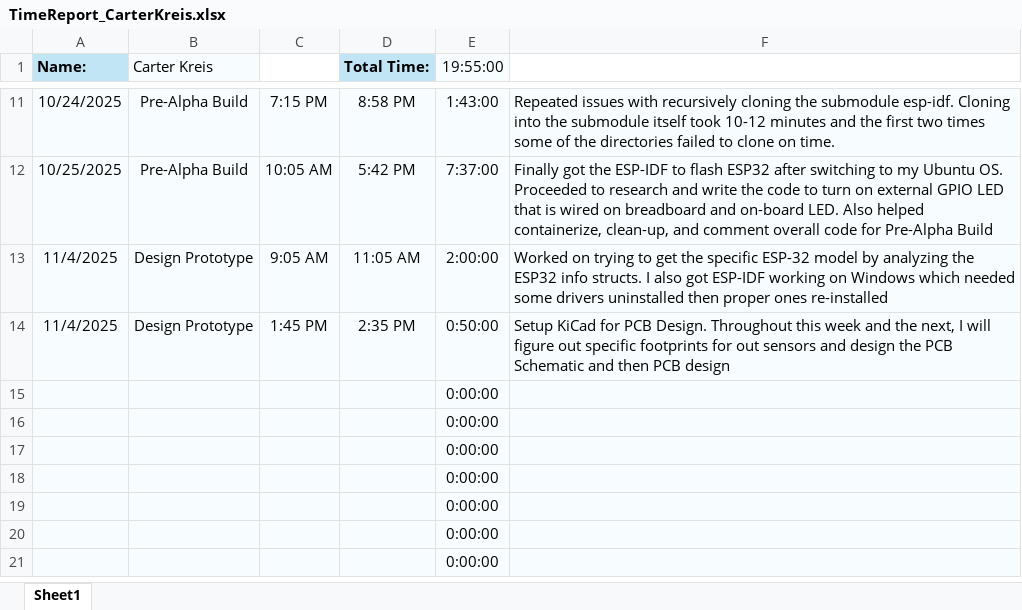
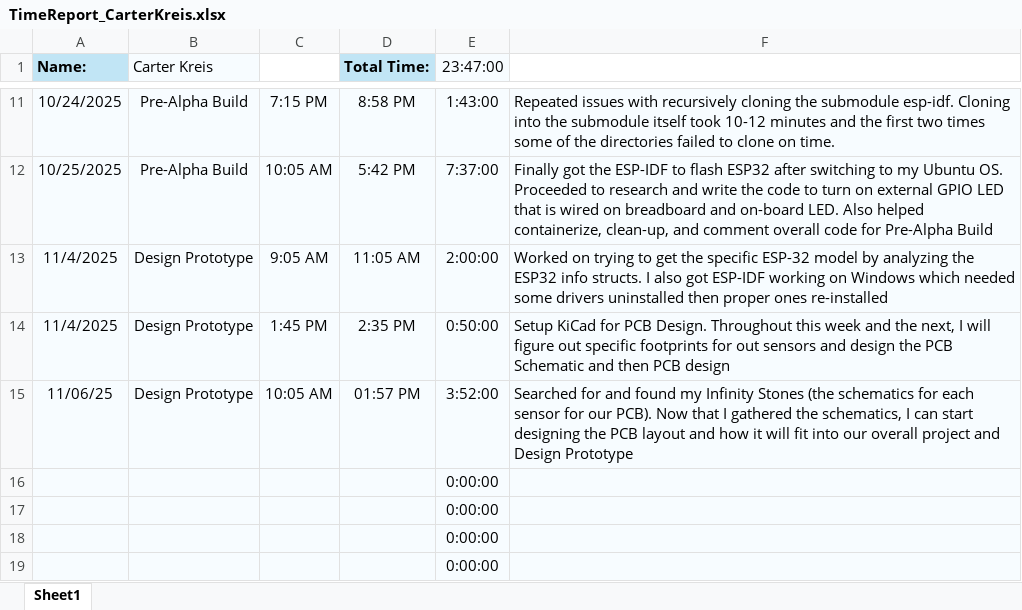
Before and after one commit to aboler/plant-partner, an Excel workbook: Documentation/TimeSheets/TimeReport_CarterKreis.xlsx, sheet Sheet1, drawn as a sheet; only a part is shown, gaps mark what is left out; the shorter side is filled out with more unchanged rows; values as stored, in another font and other column widths than the file's, no borders; removed rows and columns are numbered as before the commit, all else as after; the diff names each change by its address in the sheet, - before the commit and + after, or states it on an @@ line.

Commit message:
Carter updated his timesheet

```diff
--- a/Documentation/TimeSheets/TimeReport_CarterKreis.xlsx (sheet Sheet1)
+++ b/Documentation/TimeSheets/TimeReport_CarterKreis.xlsx (sheet Sheet1)
-E1: 19:55:00
+E1: 23:47:00
-row 15:  |  |  |  | 0:00:00
+row 15: 11/06/25 | Design Prototype | 10:05 AM | 01:57 PM | 3:52:00 | Searched for and found my Infinity Stones (the schematics for each sensor for our PCB). Now that I gathered the schematics, I can start designing the PCB layout and how it will fit into our overall project and Design Prototype
```
